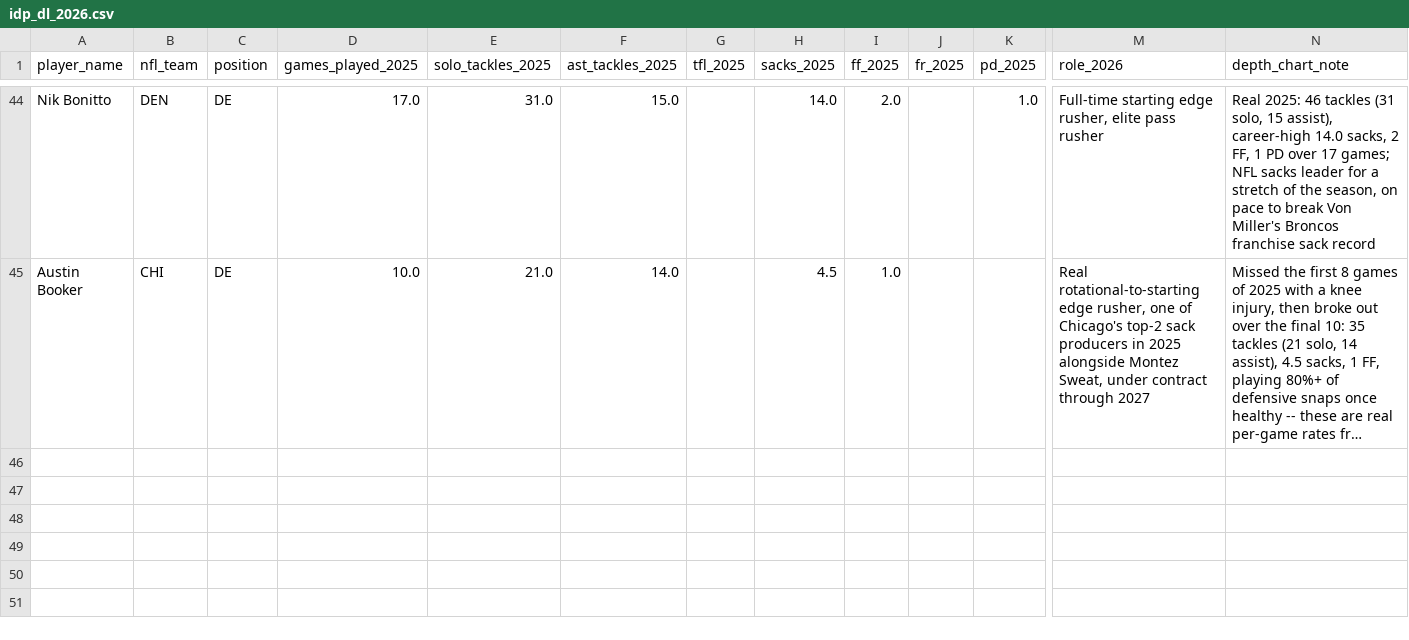
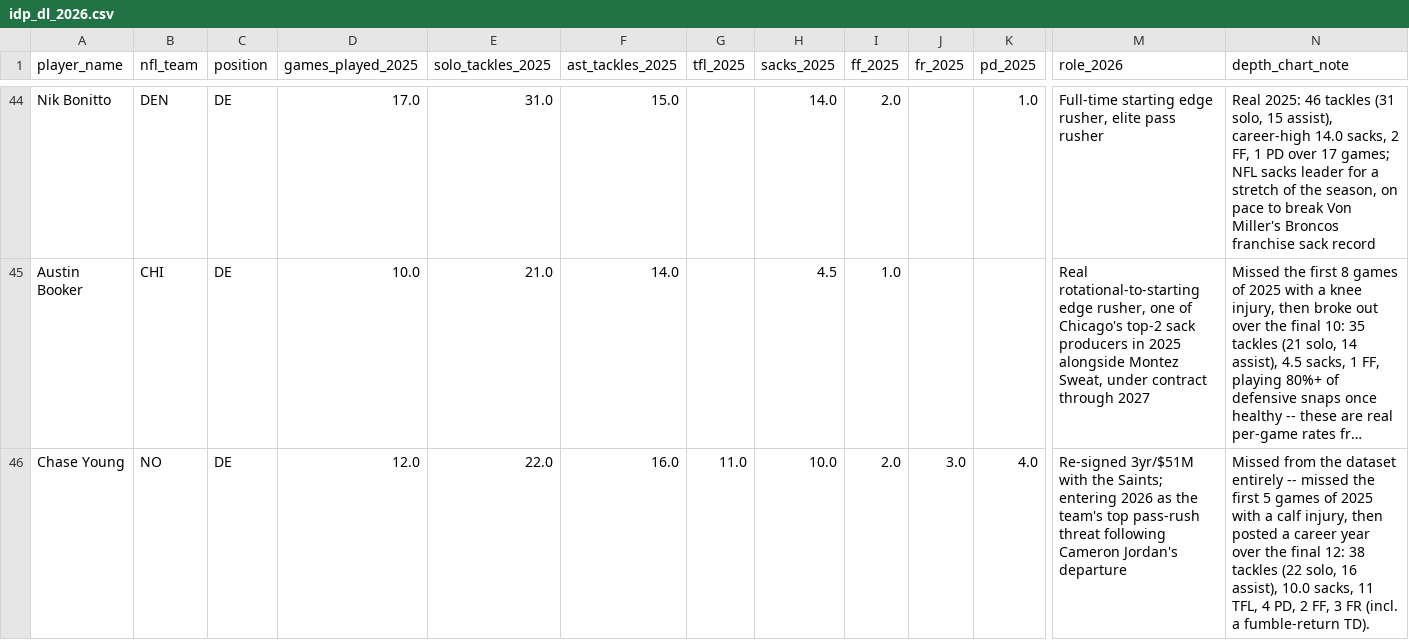
Before and after one commit to jsimone123189-cmd/Fantasy-football-auction, a CSV file: data/research/idp_dl_2026.csv, drawn as a sheet; only a part is shown, gaps mark what is left out; long unchanged cells end in …; rows hold the shown columns only; the diff names each change by its address in the sheet, - before the commit and + after, or states it on an @@ line.

```diff
--- a/data/research/idp_dl_2026.csv
+++ b/data/research/idp_dl_2026.csv
+row 46: Chase Young | NO | DE | 12.0 | 22.0 | 16.0 | 11.0 | 10.0 | 2.0 | 3.0 | 4.0 | Re-signed 3yr/$51M with the Saints; entering 2026 as the team's top pass-rush threat following Cameron Jordan's departure | Missed from the dataset entirely -- missed the first 5 games of 2025 with a calf injury, then posted a career year over the final 12: 38 tackles (22 solo, 16 assist), 10.0 sacks, 11 TFL, 4 PD, 2 FF, 3 FR (incl. a fumble-return TD).
```
Also changed, not shown: data/rivals/2026.csv, data/rivals/cheat_sheet_2026.csv, 1 other file.
